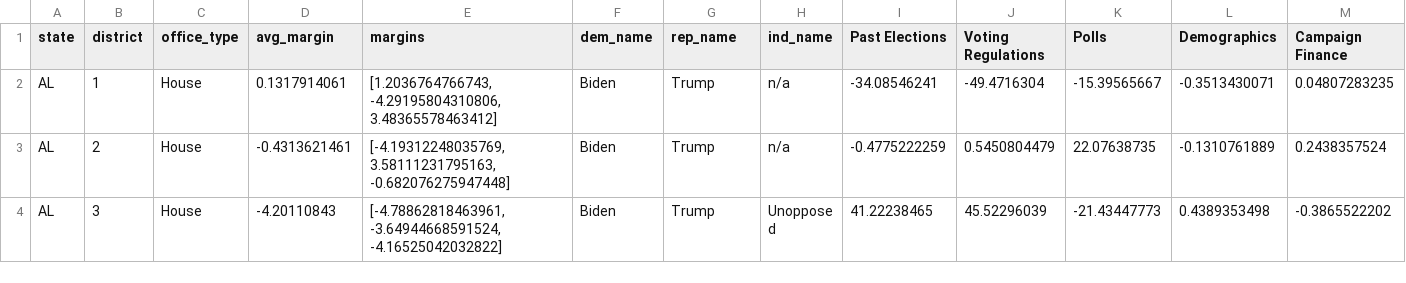
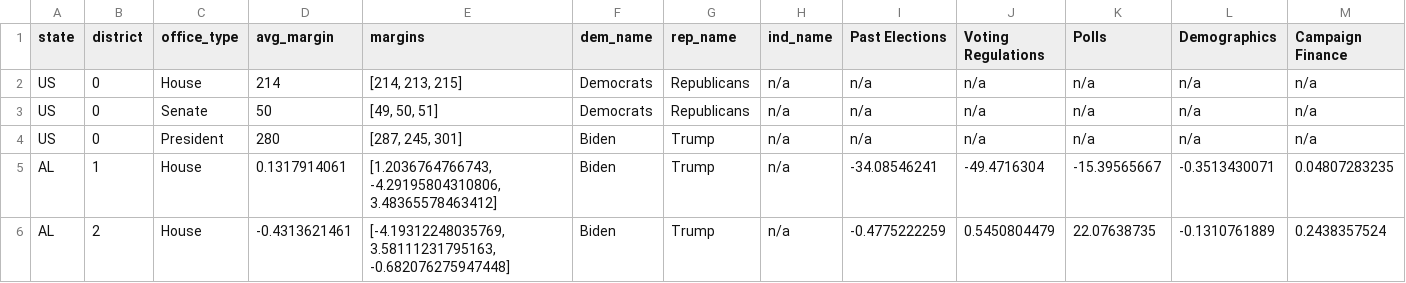
Before and after one commit to BPR-Data-Team/ElectionModel2024, a CSV file: cleaned_data/Fake data.csv, drawn as a sheet; only a part is shown; the shorter side is filled out with more unchanged rows; rows hold the shown columns only; the diff names each change by its address in the sheet, - before the commit and + after, or states it on an @@ line.

Commit message:
Added fake data and fake predictions

```diff
--- a/cleaned_data/Fake data.csv
+++ b/cleaned_data/Fake data.csv
+row 2: US | 0 | House | 214 | [214, 213, 215] | Democrats | Republicans | n/a | n/a | n/a | n/a | n/a | n/a
+row 3: US | 0 | Senate | 50 | [49, 50, 51] | Democrats | Republicans | n/a | n/a | n/a | n/a | n/a | n/a
+row 4: US | 0 | President | 280 | [287, 245, 301] | Biden | Trump | n/a | n/a | n/a | n/a | n/a | n/a
```
